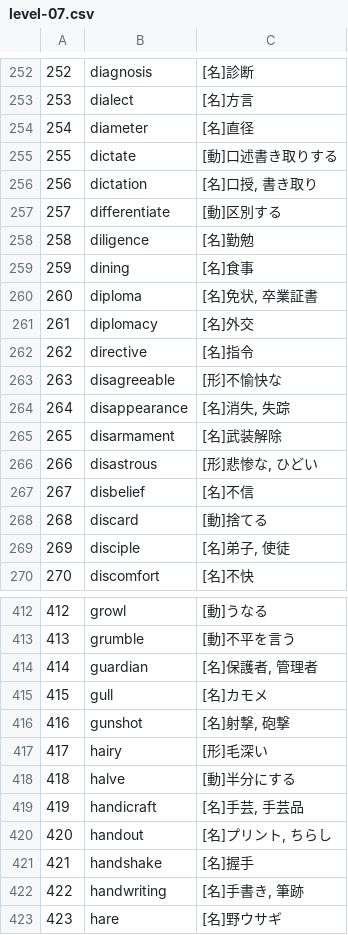
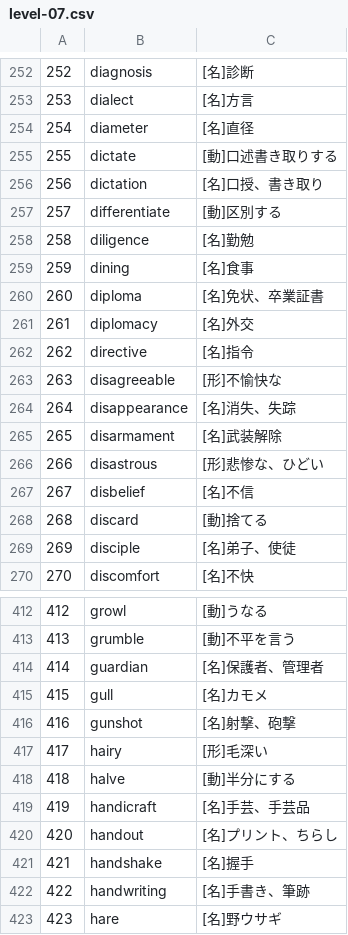
Before and after one commit to kim0051/word-levels-db, a CSV file: level-csv/level-07.csv, drawn as a sheet; only a part is shown, gaps mark what is left out; the diff covers the shown part only.

```diff
--- a/level-csv/level-07.csv
+++ b/level-csv/level-07.csv
@@ -255,3 +255,3 @@
 255,dictate,"[動]口述書き取りする"
-256,dictation,"[名]口授, 書き取り"
+256,dictation,"[名]口授、書き取り"
 257,differentiate,"[動]区別する"
@@ -259,3 +259,3 @@
 259,dining,"[名]食事"
-260,diploma,"[名]免状, 卒業証書"
+260,diploma,"[名]免状、卒業証書"
 261,diplomacy,"[名]外交"
@@ -263,8 +263,8 @@
 263,disagreeable,"[形]不愉快な"
-264,disappearance,"[名]消失, 失踪"
+264,disappearance,"[名]消失、失踪"
 265,disarmament,"[名]武装解除"
-266,disastrous,"[形]悲惨な, ひどい"
+266,disastrous,"[形]悲惨な、ひどい"
 267,disbelief,"[名]不信"
 268,discard,"[動]捨てる"
-269,disciple,"[名]弟子, 使徒"
+269,disciple,"[名]弟子、使徒"
 270,discomfort,"[名]不快"
@@ -413,11 +413,11 @@
 413,grumble,"[動]不平を言う"
-414,guardian,"[名]保護者, 管理者"
+414,guardian,"[名]保護者、管理者"
 415,gull,"[名]カモメ"
-416,gunshot,"[名]射撃, 砲撃"
+416,gunshot,"[名]射撃、砲撃"
 417,hairy,"[形]毛深い"
 418,halve,"[動]半分にする"
-419,handicraft,"[名]手芸, 手芸品"
-420,handout,"[名]プリント, ちらし"
+419,handicraft,"[名]手芸、手芸品"
+420,handout,"[名]プリント、ちらし"
 421,handshake,"[名]握手"
-422,handwriting,"[名]手書き, 筆跡"
+422,handwriting,"[名]手書き、筆跡"
 423,hare,"[名]野ウサギ"
```
Also changed, not shown: 79 edited cells elsewhere in this file, level-csv/level-05.csv, level-csv/level-08.csv, 9 other files.
